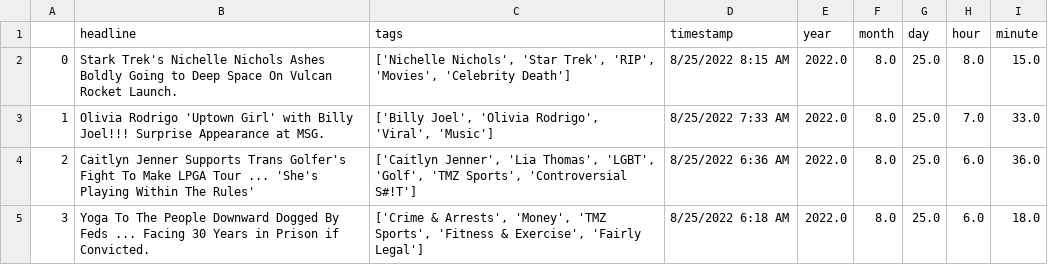
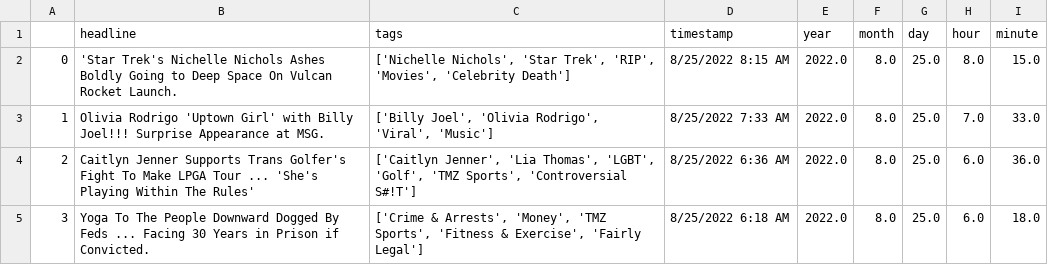
Before and after one commit to obverter/poetrybingo, a CSV file: headlines.csv, drawn as a sheet; only a part is shown.

```diff
--- a/headlines.csv
+++ b/headlines.csv
@@ -1,3 +1,3 @@
 ,headline,tags,timestamp,year,month,day,hour,minute
-0,Stark Trek's Nichelle Nichols Ashes Boldly Going to Deep Space On Vulcan Rocket Launch.,"['Nichelle Nichols', 'Star Trek', 'RIP', 'Movies', 'Celebrity Death']",8/25/2022 8:15 AM,2022.0,8.0,25.0,8.0,15.0
+0,'Star Trek's Nichelle Nichols Ashes Boldly Going to Deep Space On Vulcan Rocket Launch.,"['Nichelle Nichols', 'Star Trek', 'RIP', 'Movies', 'Celebrity Death']",8/25/2022 8:15 AM,2022.0,8.0,25.0,8.0,15.0
 1,Olivia Rodrigo 'Uptown Girl' with Billy Joel!!! Surprise Appearance at MSG.,"['Billy Joel', 'Olivia Rodrigo', 'Viral', 'Music']",8/25/2022 7:33 AM,2022.0,8.0,25.0,7.0,33.0
```
Also changed, not shown: 1 other file.
